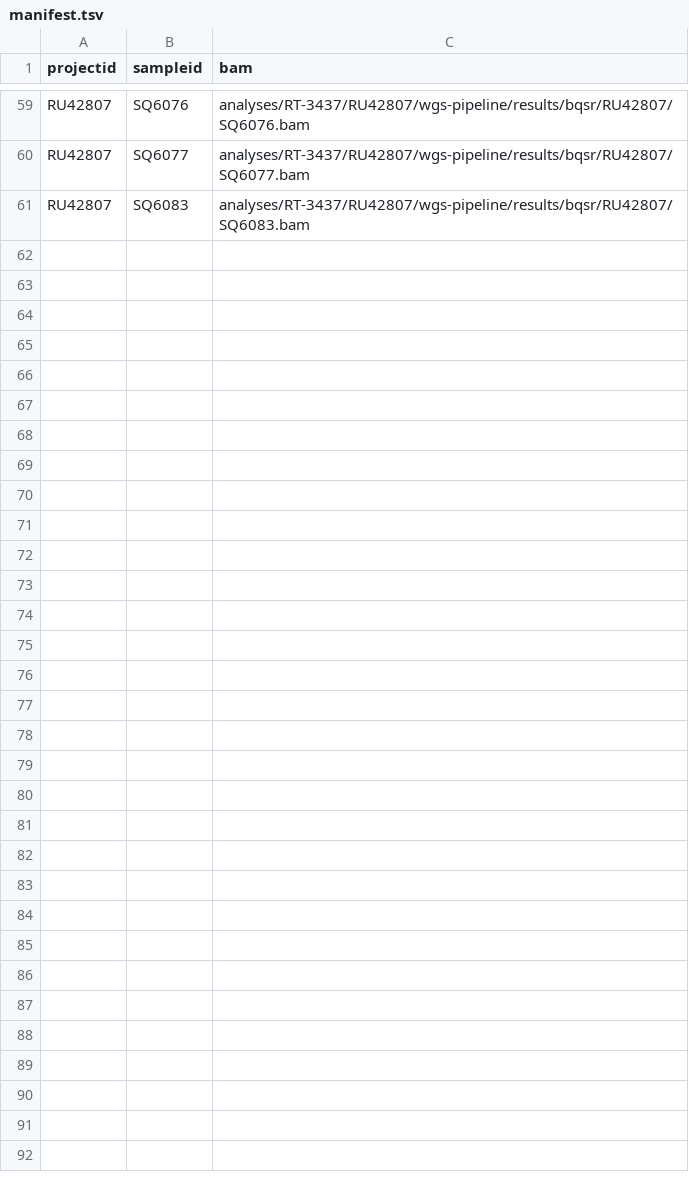
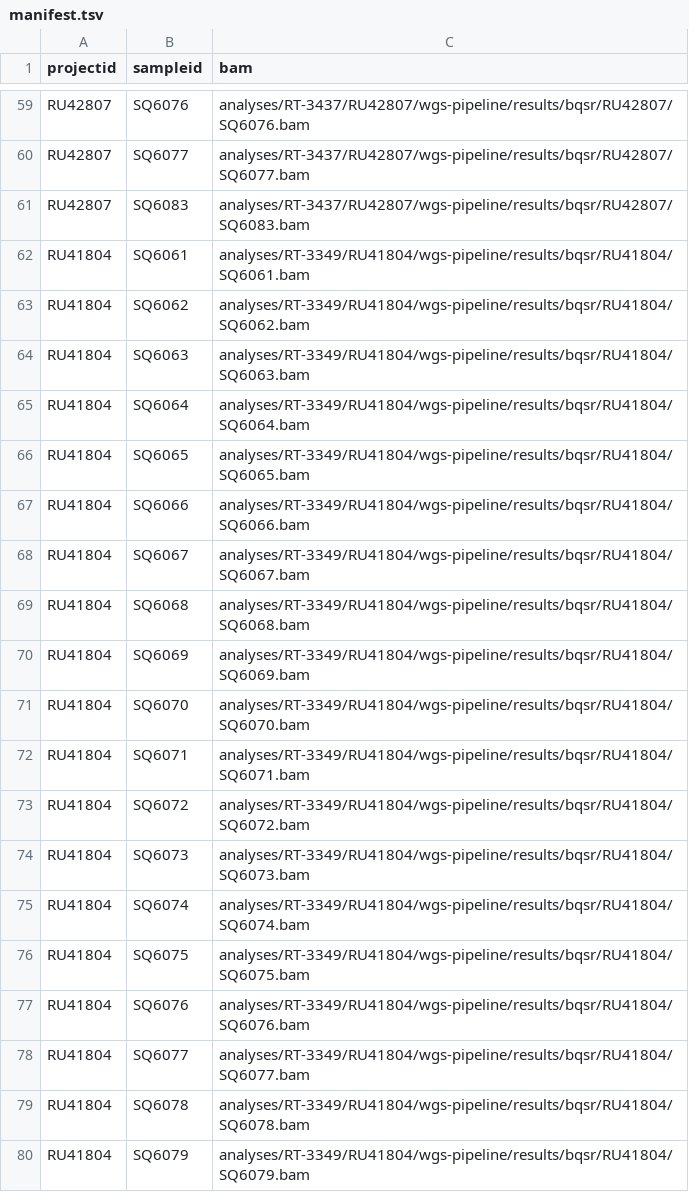
Before and after one commit to UCI-GREGoR/wgs-downstream, a TSV file: config/manifest.tsv, drawn as a sheet; only a part is shown, gaps mark what is left out; the diff covers the shown part only; the diff names each change by its address in the sheet, - before the commit and + after, or states it on an @@ line.

```diff
--- a/config/manifest.tsv
+++ b/config/manifest.tsv
+row 62: RU41804 | SQ6061 | analyses/RT-3349/RU41804/wgs-pipeline/results/bqsr/RU41804/SQ6061.bam
+row 63: RU41804 | SQ6062 | analyses/RT-3349/RU41804/wgs-pipeline/results/bqsr/RU41804/SQ6062.bam
+row 64: RU41804 | SQ6063 | analyses/RT-3349/RU41804/wgs-pipeline/results/bqsr/RU41804/SQ6063.bam
+row 65: RU41804 | SQ6064 | analyses/RT-3349/RU41804/wgs-pipeline/results/bqsr/RU41804/SQ6064.bam
+row 66: RU41804 | SQ6065 | analyses/RT-3349/RU41804/wgs-pipeline/results/bqsr/RU41804/SQ6065.bam
+row 67: RU41804 | SQ6066 | analyses/RT-3349/RU41804/wgs-pipeline/results/bqsr/RU41804/SQ6066.bam
+row 68: RU41804 | SQ6067 | analyses/RT-3349/RU41804/wgs-pipeline/results/bqsr/RU41804/SQ6067.bam
+row 69: RU41804 | SQ6068 | analyses/RT-3349/RU41804/wgs-pipeline/results/bqsr/RU41804/SQ6068.bam
+row 70: RU41804 | SQ6069 | analyses/RT-3349/RU41804/wgs-pipeline/results/bqsr/RU41804/SQ6069.bam
+row 71: RU41804 | SQ6070 | analyses/RT-3349/RU41804/wgs-pipeline/results/bqsr/RU41804/SQ6070.bam
+row 72: RU41804 | SQ6071 | analyses/RT-3349/RU41804/wgs-pipeline/results/bqsr/RU41804/SQ6071.bam
+row 73: RU41804 | SQ6072 | analyses/RT-3349/RU41804/wgs-pipeline/results/bqsr/RU41804/SQ6072.bam
+row 74: RU41804 | SQ6073 | analyses/RT-3349/RU41804/wgs-pipeline/results/bqsr/RU41804/SQ6073.bam
+row 75: RU41804 | SQ6074 | analyses/RT-3349/RU41804/wgs-pipeline/results/bqsr/RU41804/SQ6074.bam
+row 76: RU41804 | SQ6075 | analyses/RT-3349/RU41804/wgs-pipeline/results/bqsr/RU41804/SQ6075.bam
+row 77: RU41804 | SQ6076 | analyses/RT-3349/RU41804/wgs-pipeline/results/bqsr/RU41804/SQ6076.bam
+row 78: RU41804 | SQ6077 | analyses/RT-3349/RU41804/wgs-pipeline/results/bqsr/RU41804/SQ6077.bam
+row 79: RU41804 | SQ6078 | analyses/RT-3349/RU41804/wgs-pipeline/results/bqsr/RU41804/SQ6078.bam
+row 80: RU41804 | SQ6079 | analyses/RT-3349/RU41804/wgs-pipeline/results/bqsr/RU41804/SQ6079.bam
```
Also changed, not shown: 20 added rows elsewhere in this file.
